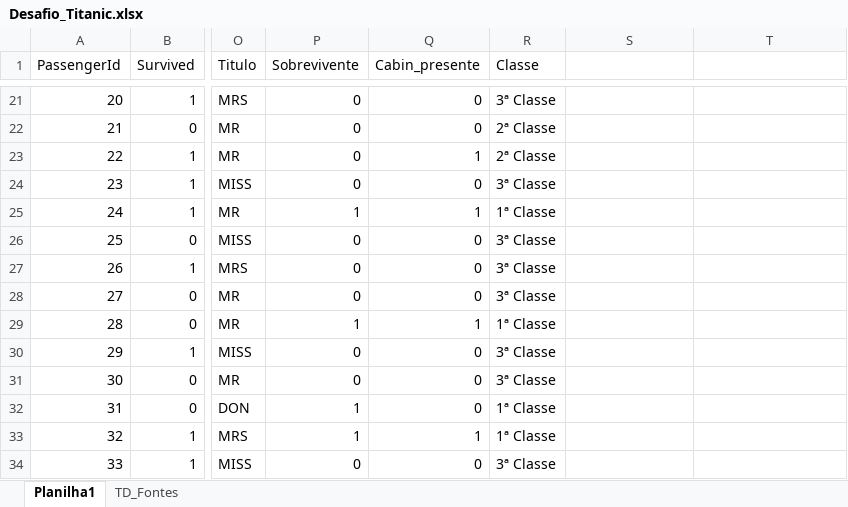
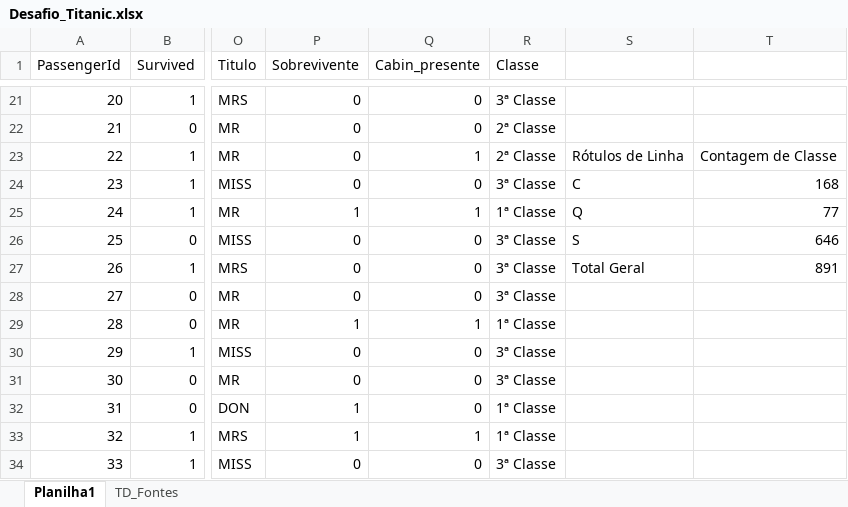
Before and after one commit to claudinez/Desafio_titanic_Excel, an Excel workbook: Desafio_Titanic.xlsx, sheet Planilha1, drawn as a sheet; only a part is shown, gaps mark what is left out; values as stored, in another font and other column widths than the file's, no borders; table styles not drawn; the diff names each change by its address in the sheet, - before the commit and + after, or states it on an @@ line.

Commit message:
Add files via upload
Atualização

```diff
--- a/Desafio_Titanic.xlsx (sheet Planilha1)
+++ b/Desafio_Titanic.xlsx (sheet Planilha1)
-S23: (empty)
+S23: Rótulos de Linha
-T23: (empty)
+T23: Contagem de Classe
-S24: (empty)
+S24: C
-T24: (empty)
+T24: 168
-S25: (empty)
+S25: Q
-T25: (empty)
+T25: 77
-S26: (empty)
+S26: S
-T26: (empty)
+T26: 646
-S27: (empty)
+S27: Total Geral
-T27: (empty)
+T27: 891
```
Also changed, not shown: charts or pictures.
